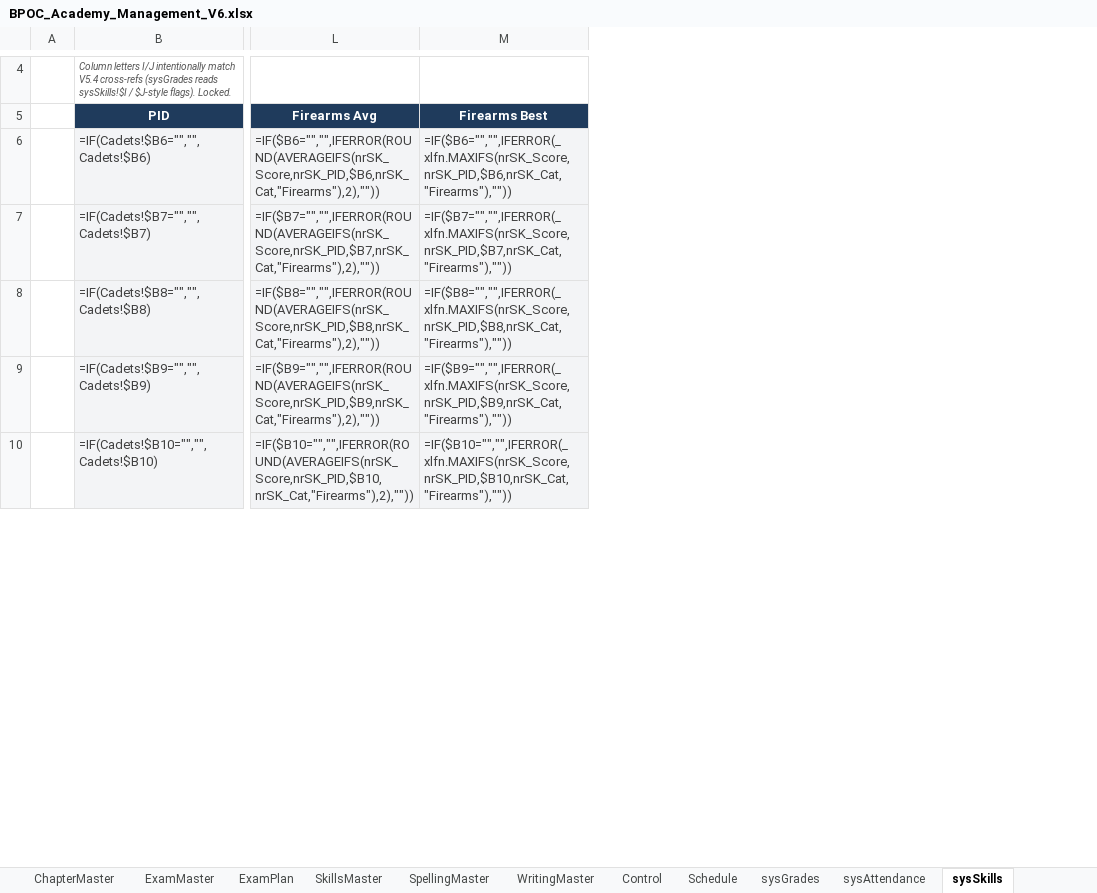
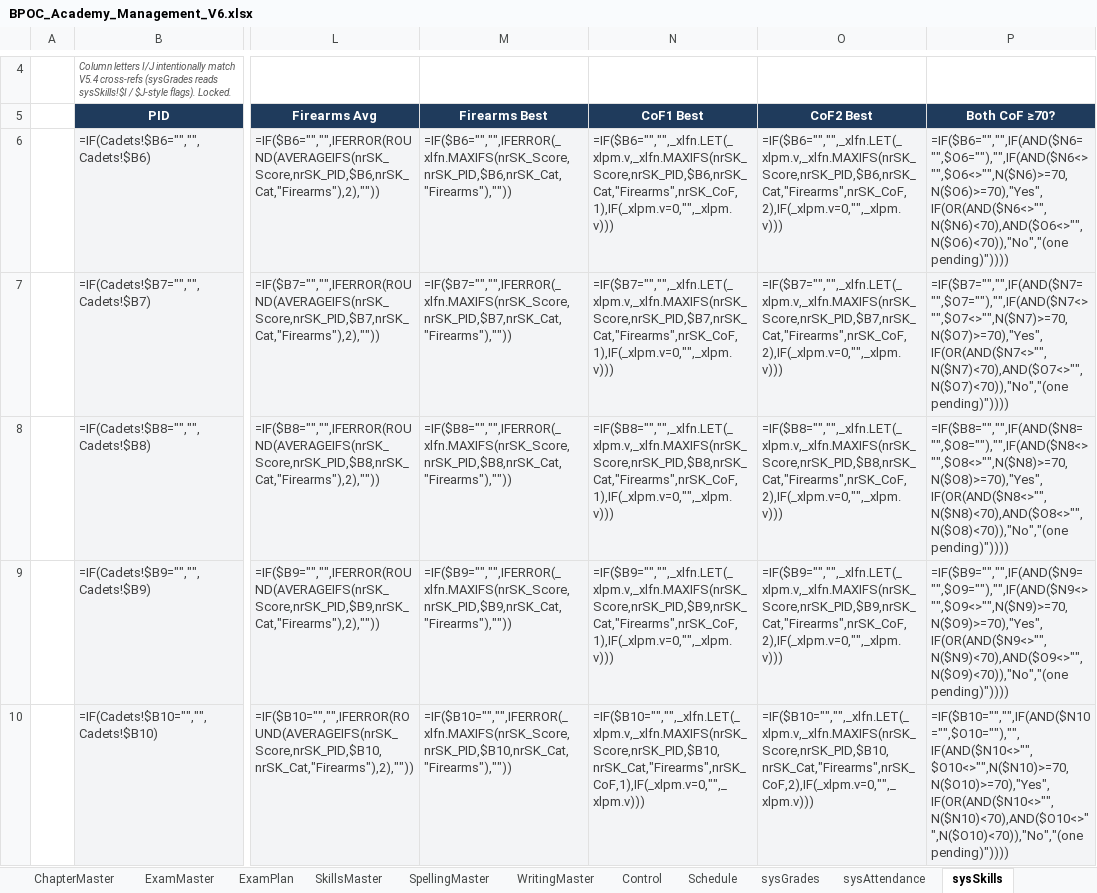
Before and after one commit to Trafficcop4/TPD---Travel-Training-Management-System, an Excel workbook: workbooks/BPOC_Academy_Management_V6.xlsx, sheet sysSkills, drawn as a sheet; only a part is shown, gaps mark what is left out; values as stored, in another font and other column widths than the file's, no borders; formulas without a stored value are shown as written; the diff names each change by its address in the sheet, - before the commit and + after, or states it on an @@ line.

```diff
--- a/workbooks/BPOC_Academy_Management_V6.xlsx (sheet sysSkills)
+++ b/workbooks/BPOC_Academy_Management_V6.xlsx (sheet sysSkills)
+column N (CoF1 Best), rows 6-10: =IF($B6="","",_xlfn.LET(_xlpm.v,_xlfn.MAXIFS(nrSK_Score,nrSK_PID,$B6,nrSK_Cat,"Firearms",nrSK_CoF,1),IF(_xlpm.v=0,"",_xlpm.v))) | =IF($B7="","",_xlfn.LET(_xlpm.v,_xlfn.MAXIFS(nrSK_Score,nrSK_PID,$B7,nrSK_Cat,"Firearms",nrSK_CoF,1),IF(_xlpm.v=0,"",_xlpm.v))) | =IF($B8="","",_xlfn.LET(_xlpm.v,_xlfn.MAXIFS(nrSK_Score,nrSK_PID,$B8,nrSK_Cat,"Firearms",nrSK_CoF,1),IF(_xlpm.v=0,"",_xlpm.v))) | =IF($B9="","",_xlfn.LET(_xlpm.v,_xlfn.MAXIFS(nrSK_Score,nrSK_PID,$B9,nrSK_Cat,"Firearms",nrSK_CoF,1),IF(_xlpm.v=0,"",_xlpm.v))) | =IF($B10="","",_xlfn.LET(_xlpm.v,_xlfn.MAXIFS(nrSK_Score,nrSK_PID,$B10,nrSK_Cat,"Firearms",nrSK_CoF,1),IF(_xlpm.v=0,"",_xlpm.v)))
+column O (CoF2 Best), rows 6-10: =IF($B6="","",_xlfn.LET(_xlpm.v,_xlfn.MAXIFS(nrSK_Score,nrSK_PID,$B6,nrSK_Cat,"Firearms",nrSK_CoF,2),IF(_xlpm.v=0,"",_xlpm.v))) | =IF($B7="","",_xlfn.LET(_xlpm.v,_xlfn.MAXIFS(nrSK_Score,nrSK_PID,$B7,nrSK_Cat,"Firearms",nrSK_CoF,2),IF(_xlpm.v=0,"",_xlpm.v))) | =IF($B8="","",_xlfn.LET(_xlpm.v,_xlfn.MAXIFS(nrSK_Score,nrSK_PID,$B8,nrSK_Cat,"Firearms",nrSK_CoF,2),IF(_xlpm.v=0,"",_xlpm.v))) | =IF($B9="","",_xlfn.LET(_xlpm.v,_xlfn.MAXIFS(nrSK_Score,nrSK_PID,$B9,nrSK_Cat,"Firearms",nrSK_CoF,2),IF(_xlpm.v=0,"",_xlpm.v))) | =IF($B10="","",_xlfn.LET(_xlpm.v,_xlfn.MAXIFS(nrSK_Score,nrSK_PID,$B10,nrSK_Cat,"Firearms",nrSK_CoF,2),IF(_xlpm.v=0,"",_xlpm.v)))
+column P (Both CoF ≥70?), rows 6-10: =IF($B6="","",IF(AND($N6="",$O6=""),"",IF(AND($N6<>"",$O6<>"",N($N6)>=70,N($O6)>=70),"Yes",IF(OR(AND($N6<>"",N($N6)<70),AND($O6<>"",N($O6)<70)),"No","(one pending)")))) | =IF($B7="","",IF(AND($N7="",$O7=""),"",IF(AND($N7<>"",$O7<>"",N($N7)>=70,N($O7)>=70),"Yes",IF(OR(AND($N7<>"",N($N7)<70),AND($O7<>"",N($O7)<70)),"No","(one pending)")))) | =IF($B8="","",IF(AND($N8="",$O8=""),"",IF(AND($N8<>"",$O8<>"",N($N8)>=70,N($O8)>=70),"Yes",IF(OR(AND($N8<>"",N($N8)<70),AND($O8<>"",N($O8)<70)),"No","(one pending)")))) | =IF($B9="","",IF(AND($N9="",$O9=""),"",IF(AND($N9<>"",$O9<>"",N($N9)>=70,N($O9)>=70),"Yes",IF(OR(AND($N9<>"",N($N9)<70),AND($O9<>"",N($O9)<70)),"No","(one pending)")))) | =IF($B10="","",IF(AND($N10="",$O10=""),"",IF(AND($N10<>"",$O10<>"",N($N10)>=70,N($O10)>=70),"Yes",IF(OR(AND($N10<>"",N($N10)<70),AND($O10<>"",N($O10)<70)),"No","(one pending)"))))
```
Also changed, not shown: sheet sysChecks, sheet Audit, sheet Dashboard, sheet NamedRanges, sheet sysAudit, sheet Transcript, 2 more sheets, other sheet tabs, charts or pictures, 7 other files.
